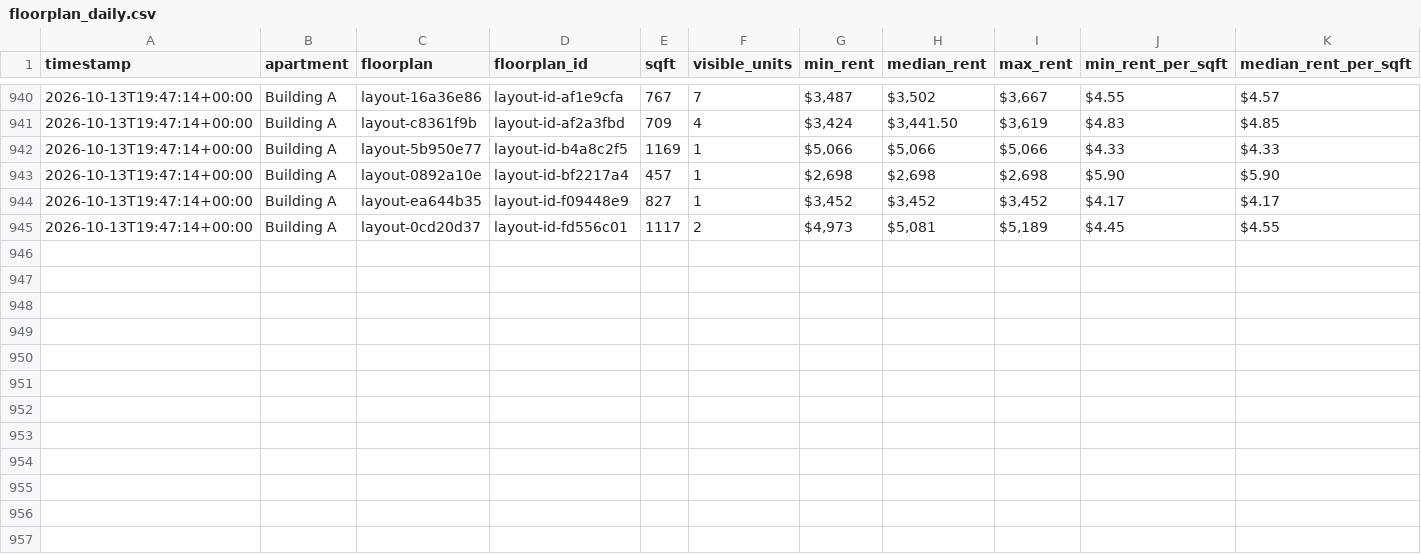
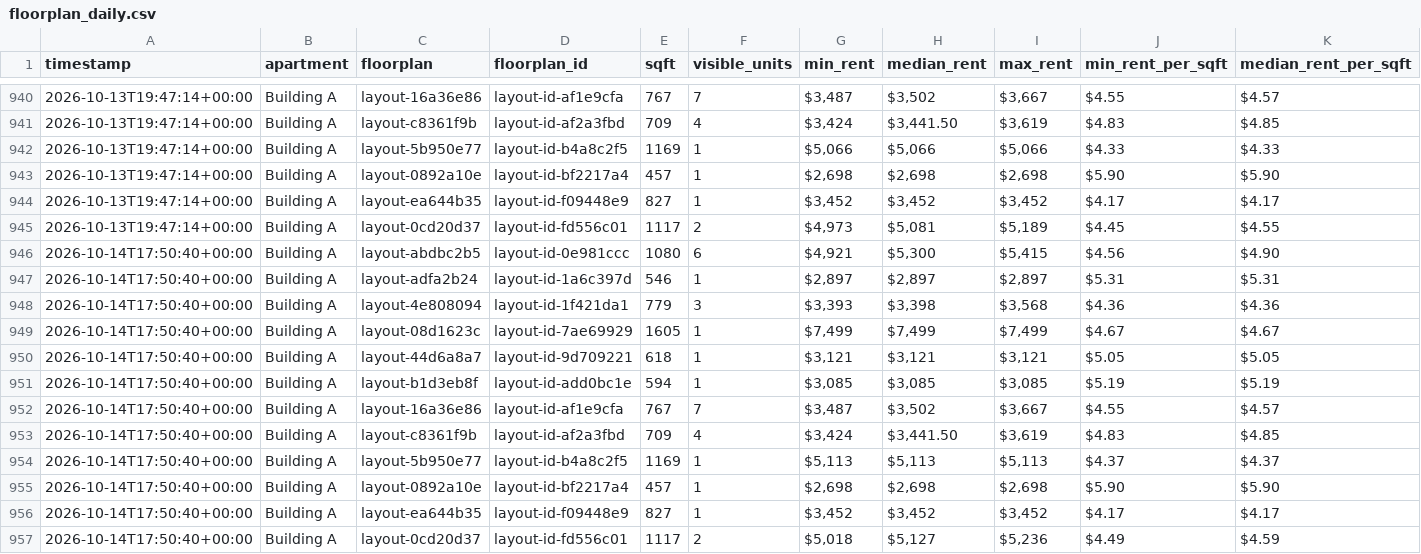
Before and after one commit to playuhh/tracker, a CSV file: data/floorplan_daily.csv, drawn as a sheet; only a part is shown, gaps mark what is left out; rows hold the shown columns only; the diff names each change by its address in the sheet, - before the commit and + after, or states it on an @@ line.

```diff
--- a/data/floorplan_daily.csv
+++ b/data/floorplan_daily.csv
+row 946: 2026-10-14T17:50:40+00:00 | Building A | layout-abdbc2b5 | layout-id-0e981ccc | 1080 | 6 | $4,921 | $5,300 | $5,415 | $4.56 | $4.90
+row 947: 2026-10-14T17:50:40+00:00 | Building A | layout-adfa2b24 | layout-id-1a6c397d | 546 | 1 | $2,897 | $2,897 | $2,897 | $5.31 | $5.31
+row 948: 2026-10-14T17:50:40+00:00 | Building A | layout-4e808094 | layout-id-1f421da1 | 779 | 3 | $3,393 | $3,398 | $3,568 | $4.36 | $4.36
+row 949: 2026-10-14T17:50:40+00:00 | Building A | layout-08d1623c | layout-id-7ae69929 | 1605 | 1 | $7,499 | $7,499 | $7,499 | $4.67 | $4.67
+row 950: 2026-10-14T17:50:40+00:00 | Building A | layout-44d6a8a7 | layout-id-9d709221 | 618 | 1 | $3,121 | $3,121 | $3,121 | $5.05 | $5.05
+row 951: 2026-10-14T17:50:40+00:00 | Building A | layout-b1d3eb8f | layout-id-add0bc1e | 594 | 1 | $3,085 | $3,085 | $3,085 | $5.19 | $5.19
+row 952: 2026-10-14T17:50:40+00:00 | Building A | layout-16a36e86 | layout-id-af1e9cfa | 767 | 7 | $3,487 | $3,502 | $3,667 | $4.55 | $4.57
+row 953: 2026-10-14T17:50:40+00:00 | Building A | layout-c8361f9b | layout-id-af2a3fbd | 709 | 4 | $3,424 | $3,441.50 | $3,619 | $4.83 | $4.85
+row 954: 2026-10-14T17:50:40+00:00 | Building A | layout-5b950e77 | layout-id-b4a8c2f5 | 1169 | 1 | $5,113 | $5,113 | $5,113 | $4.37 | $4.37
+row 955: 2026-10-14T17:50:40+00:00 | Building A | layout-0892a10e | layout-id-bf2217a4 | 457 | 1 | $2,698 | $2,698 | $2,698 | $5.90 | $5.90
+row 956: 2026-10-14T17:50:40+00:00 | Building A | layout-ea644b35 | layout-id-f09448e9 | 827 | 1 | $3,452 | $3,452 | $3,452 | $4.17 | $4.17
+row 957: 2026-10-14T17:50:40+00:00 | Building A | layout-0cd20d37 | layout-id-fd556c01 | 1117 | 2 | $5,018 | $5,127 | $5,236 | $4.49 | $4.59
```
Also changed, not shown: data/scrape_runs.csv, data/unit_prices.csv, 2 other files.
